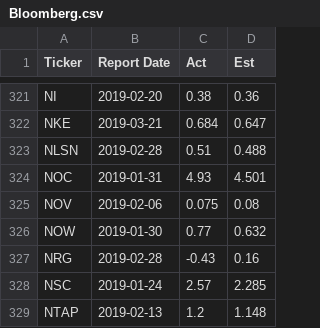
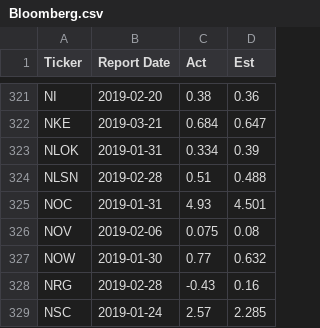
Before and after one commit to railgun007/6883, a CSV file: Bloomberg.csv, drawn as a sheet; only a part is shown, gaps mark what is left out; the shorter side is filled out with more unchanged rows; the diff names each change by its address in the sheet, - before the commit and + after, or states it on an @@ line.

```diff
--- a/Bloomberg.csv
+++ b/Bloomberg.csv
+row 323: NLOK | 2019-01-31 | 0.334 | 0.39
```
Also changed, not shown: 2 other files.
